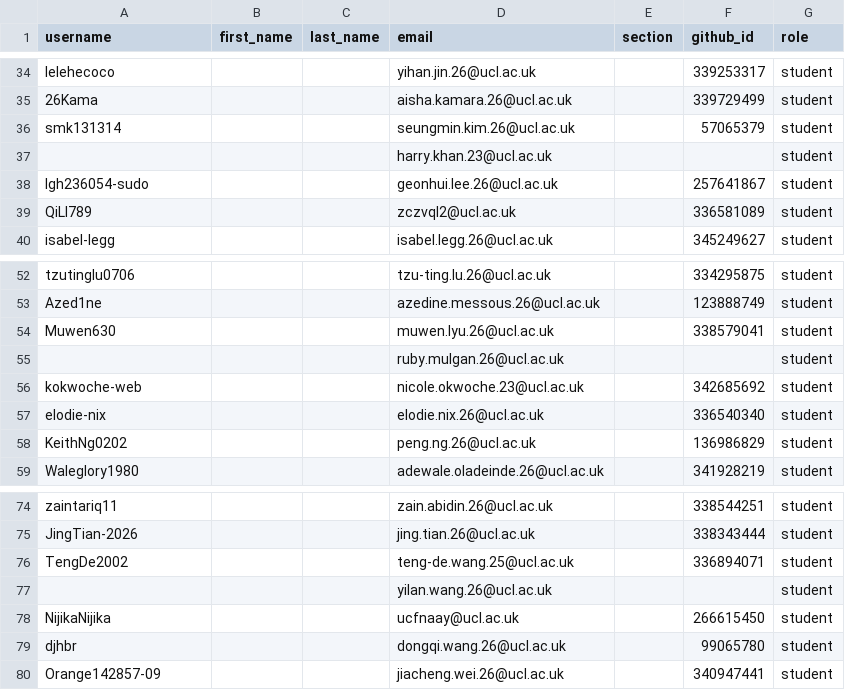
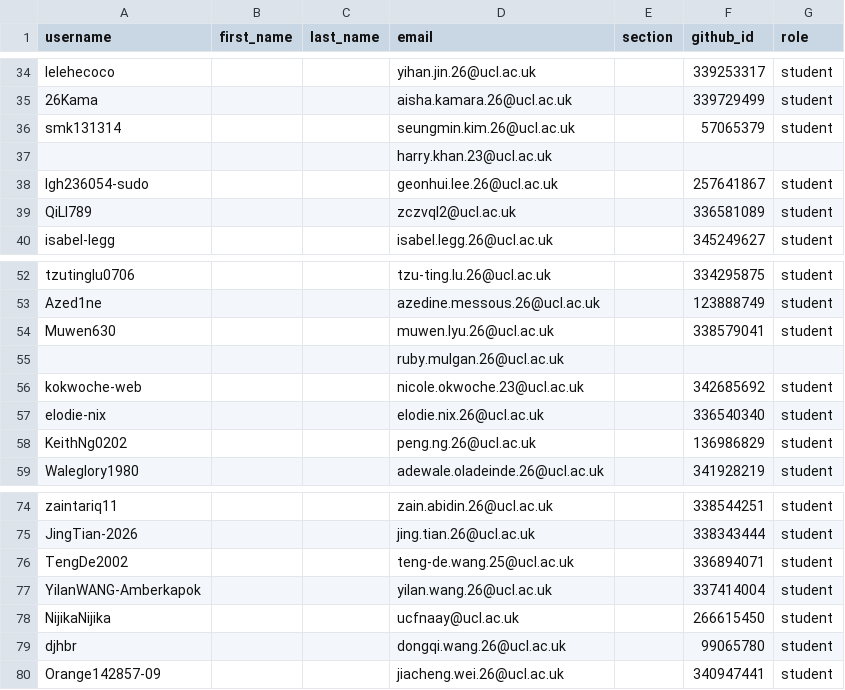
Before and after one commit to CASA0005-coursework/classroom50, a CSV file: casa0005-2026-2027/roster.csv, drawn as a sheet; only a part is shown, gaps mark what is left out; the diff covers the shown part only.

```diff
--- a/casa0005-2026-2027/roster.csv
+++ b/casa0005-2026-2027/roster.csv
@@ -36,3 +36,3 @@ lelehecoco,,,yihan.jin.26@ucl.ac.uk,,339253317,student
 smk131314,,,seungmin.kim.26@ucl.ac.uk,,57065379,student
-,,,harry.khan.23@ucl.ac.uk,,,student
+,,,harry.khan.23@ucl.ac.uk,,,
 lgh236054-sudo,,,geonhui.lee.26@ucl.ac.uk,,257641867,student
@@ -54,3 +54,3 @@ Azed1ne,,,azedine.messous.26@ucl.ac.uk,,123888749,student
 Muwen630,,,muwen.lyu.26@ucl.ac.uk,,338579041,student
-,,,ruby.mulgan.26@ucl.ac.uk,,,student
+,,,ruby.mulgan.26@ucl.ac.uk,,,
 kokwoche-web,,,nicole.okwoche.23@ucl.ac.uk,,342685692,student
@@ -76,3 +76,3 @@ JingTian-2026,,,jing.tian.26@ucl.ac.uk,,338343444,student
 TengDe2002,,,teng-de.wang.25@ucl.ac.uk,,336894071,student
-,,,yilan.wang.26@ucl.ac.uk,,,student
+YilanWANG-Amberkapok,,,yilan.wang.26@ucl.ac.uk,,337414004,student
 NijikaNijika,,,ucfnaay@ucl.ac.uk,,266615450,student
```
Also changed, not shown: 11 edited cells elsewhere in this file.
